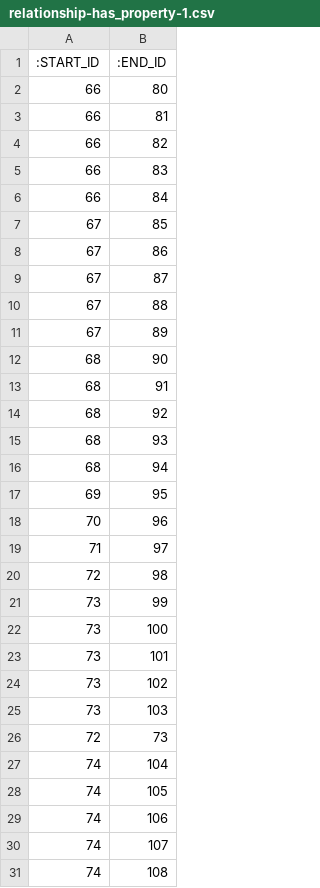
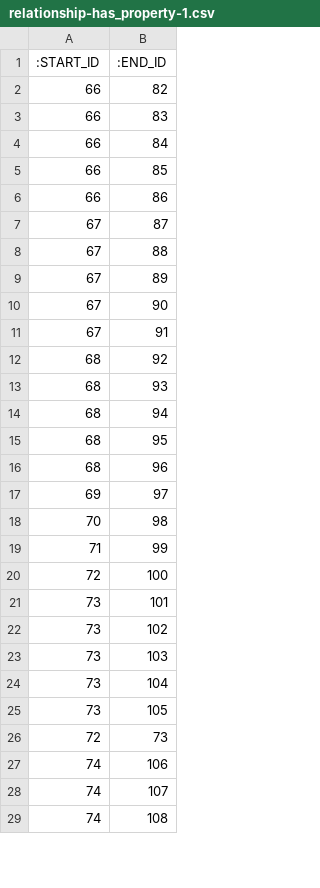
Before and after one commit to data4knowledge/crm_prep, a CSV file: load_data/relationship-has_property-1.csv, drawn as a sheet; only a part is shown; the diff covers the shown part only.

```diff
--- a/load_data/relationship-has_property-1.csv
+++ b/load_data/relationship-has_property-1.csv
@@ -1,4 +1,2 @@
 ":START_ID",":END_ID"
-"66","80"
-"66","81"
 "66","82"
@@ -6,4 +4,4 @@
 "66","84"
-"67","85"
-"67","86"
+"66","85"
+"66","86"
 "67","87"
@@ -11,4 +9,4 @@
 "67","89"
-"68","90"
-"68","91"
+"67","90"
+"67","91"
 "68","92"
@@ -16,8 +14,8 @@
 "68","94"
-"69","95"
-"70","96"
-"71","97"
-"72","98"
-"73","99"
-"73","100"
+"68","95"
+"68","96"
+"69","97"
+"70","98"
+"71","99"
+"72","100"
 "73","101"
@@ -25,5 +23,5 @@
 "73","103"
+"73","104"
+"73","105"
 "72","73"
-"74","104"
-"74","105"
 "74","106"
```
Also changed, not shown: 5 added rows, 1 removed row and 10 edited cells elsewhere in this file, load_data/node-data_type-1.csv, load_data/node-data_type_property-1.csv, 11 other files.
